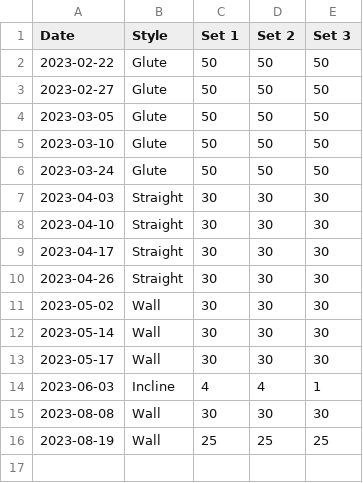
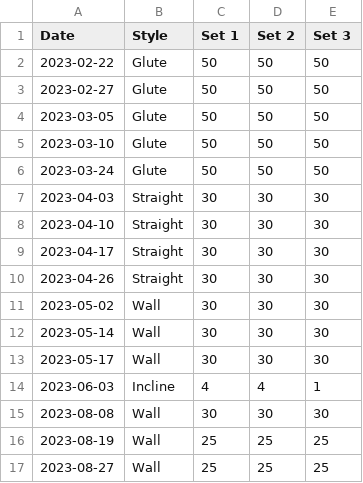
Before and after one commit to bewuethr/progress, a CSV file: _data/bridges.csv, drawn as a sheet.

```diff
--- a/_data/bridges.csv
+++ b/_data/bridges.csv
@@ -16 +16,2 @@ Date,Style,Set 1,Set 2,Set 3
 2023-08-19,Wall,25,25,25
+2023-08-27,Wall,25,25,25
```
Also changed, not shown: 1 other file.
